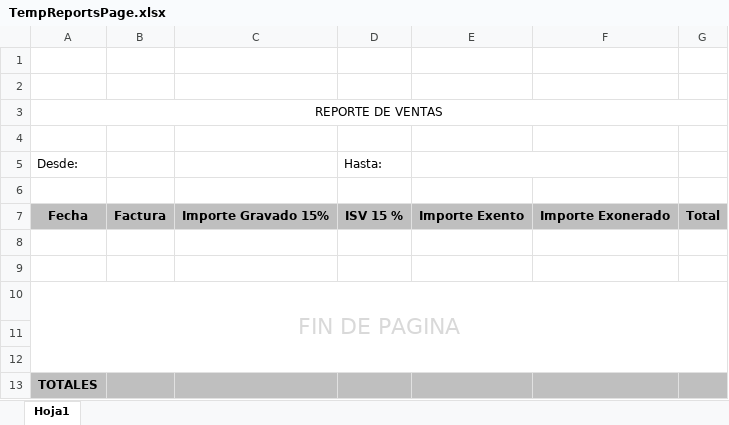
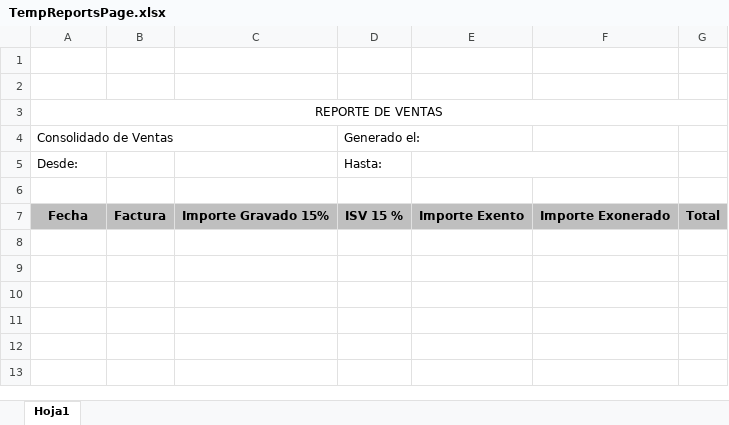
Before and after one commit to Medinaallan/sistema_taller, an Excel workbook: public/TempReportsPage.xlsx, sheet Hoja1, drawn as a sheet; values as stored, in another font and other column widths than the file's, no borders; removed rows and columns are numbered as before the commit, all else as after; the diff names each change by its address in the sheet, - before the commit and + after, or states it on an @@ line.

```diff
--- a/public/TempReportsPage.xlsx (sheet Hoja1)
+++ b/public/TempReportsPage.xlsx (sheet Hoja1)
-row 4: (empty)
+row 4: Consolidado de Ventas |  |  | Generado el:
-row 8: (empty)
-row 9: (empty)
-row 10: FIN DE PAGINA
-row 11: (empty)
-row 12: (empty)
-row 13: TOTALES
```
Also changed, not shown: 9 other files.
